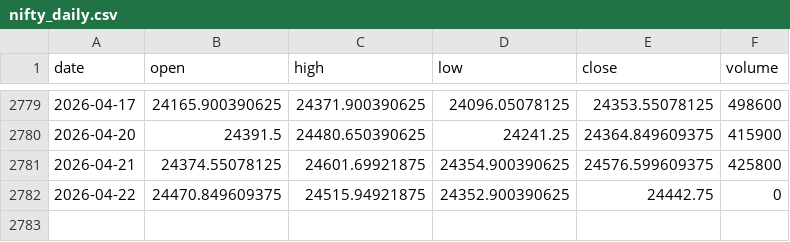
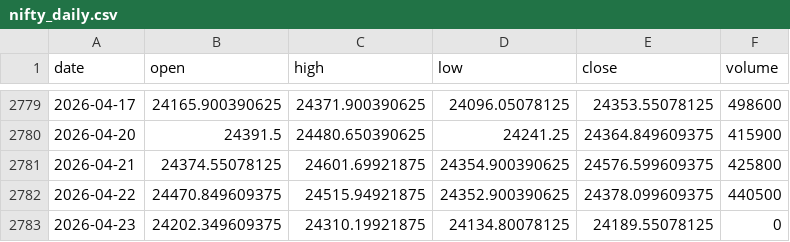
Before and after one commit to pravindev666/David-V666, a CSV file: data/nifty_daily.csv, drawn as a sheet; only a part is shown, gaps mark what is left out.

Commit message:
Auto-sync: Market data 2026-04-23 05:55

```diff
--- a/data/nifty_daily.csv
+++ b/data/nifty_daily.csv
@@ -2781,2 +2781,3 @@ date,open,high,low,close,volume
 2026-04-21,24374.55078125,24601.69921875,24354.900390625,24576.599609375,425800
-2026-04-22,24470.849609375,24515.94921875,24352.900390625,24442.75,0
+2026-04-22,24470.849609375,24515.94921875,24352.900390625,24378.099609375,440500
+2026-04-23,24202.349609375,24310.19921875,24134.80078125,24189.55078125,0
```
Also changed, not shown: data/bank_nifty_daily.csv, data/fii_dii_daily.csv, 5 other files.
